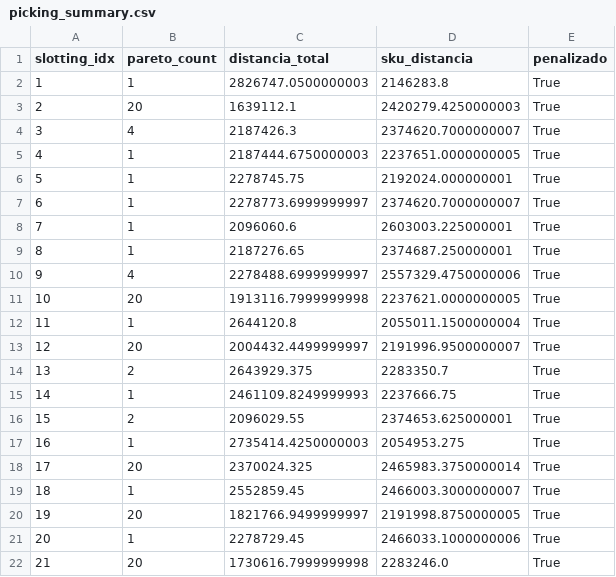
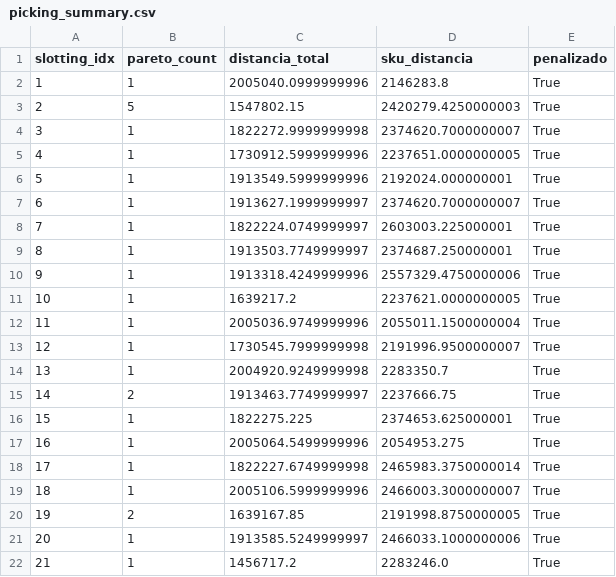
Before and after one commit to luisafbautista26-bot/Slotting.and.picking, a CSV file: picking_summary.csv, drawn as a sheet; only a part is shown; the diff covers the shown part only.

```diff
--- a/picking_summary.csv
+++ b/picking_summary.csv
@@ -1,22 +1,22 @@
 slotting_idx,pareto_count,distancia_total,sku_distancia,penalizado
-1,1,2826747.0500000003,2146283.8,True
-2,20,1639112.1,2420279.4250000003,True
-3,4,2187426.3,2374620.7000000007,True
-4,1,2187444.6750000003,2237651.0000000005,True
-5,1,2278745.75,2192024.000000001,True
-6,1,2278773.6999999997,2374620.7000000007,True
-7,1,2096060.6,2603003.225000001,True
-8,1,2187276.65,2374687.250000001,True
-9,4,2278488.6999999997,2557329.4750000006,True
-10,20,1913116.7999999998,2237621.0000000005,True
-11,1,2644120.8,2055011.1500000004,True
-12,20,2004432.4499999997,2191996.9500000007,True
-13,2,2643929.375,2283350.7,True
-14,1,2461109.8249999993,2237666.75,True
-15,2,2096029.55,2374653.625000001,True
-16,1,2735414.4250000003,2054953.275,True
-17,20,2370024.325,2465983.3750000014,True
-18,1,2552859.45,2466003.3000000007,True
-19,20,1821766.9499999997,2191998.8750000005,True
-20,1,2278729.45,2466033.1000000006,True
-21,20,1730616.7999999998,2283246.0,True
+1,1,2005040.0999999996,2146283.8,True
+2,5,1547802.15,2420279.4250000003,True
+3,1,1822272.9999999998,2374620.7000000007,True
+4,1,1730912.5999999996,2237651.0000000005,True
+5,1,1913549.5999999996,2192024.000000001,True
+6,1,1913627.1999999997,2374620.7000000007,True
+7,1,1822224.0749999997,2603003.225000001,True
+8,1,1913503.7749999997,2374687.250000001,True
+9,1,1913318.4249999996,2557329.4750000006,True
+10,1,1639217.2,2237621.0000000005,True
+11,1,2005036.9749999996,2055011.1500000004,True
+12,1,1730545.7999999998,2191996.9500000007,True
+13,1,2004920.9249999998,2283350.7,True
+14,2,1913463.7749999997,2237666.75,True
+15,1,1822275.225,2374653.625000001,True
+16,1,2005064.5499999996,2054953.275,True
+17,1,1822227.6749999998,2465983.3750000014,True
+18,1,2005106.5999999996,2466003.3000000007,True
+19,2,1639167.85,2191998.8750000005,True
+20,1,1913585.5249999997,2466033.1000000006,True
+21,1,1456717.2,2283246.0,True
```
Also changed, not shown: 15 edited cells elsewhere in this file, picking_routes_slotting_1.csv, picking_routes_slotting_14.csv, 29 other files.
